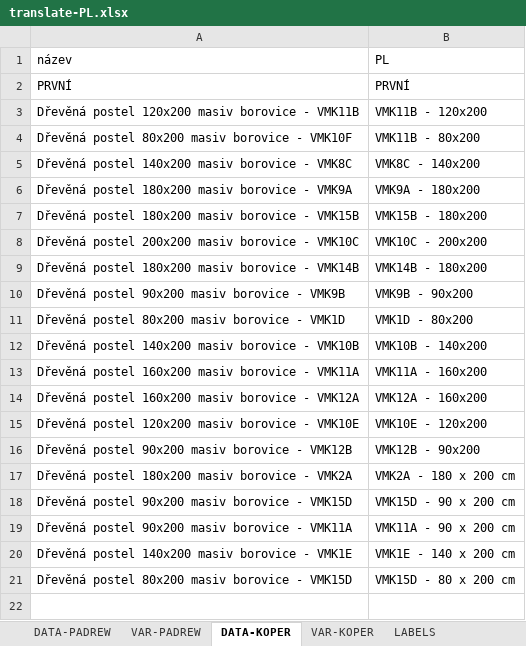
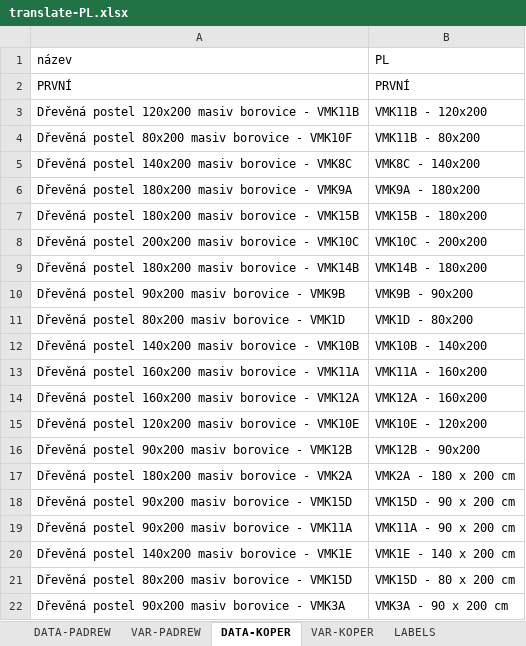
Before and after one commit to xaxamagyar/padrew-objednavka, an Excel workbook: translate-PL.xlsx, sheet DATA-KOPER, drawn as a sheet; values as stored, in another font and other column widths than the file's, no borders; the diff names each change by its address in the sheet, - before the commit and + after, or states it on an @@ line.

Commit message:
Automatická aktualizace překladové databáze z webové aplikace

```diff
--- a/translate-PL.xlsx (sheet DATA-KOPER)
+++ b/translate-PL.xlsx (sheet DATA-KOPER)
+row 22: Dřevěná postel 90x200 masiv borovice - VMK3A | VMK3A - 90 x 200 cm
```
